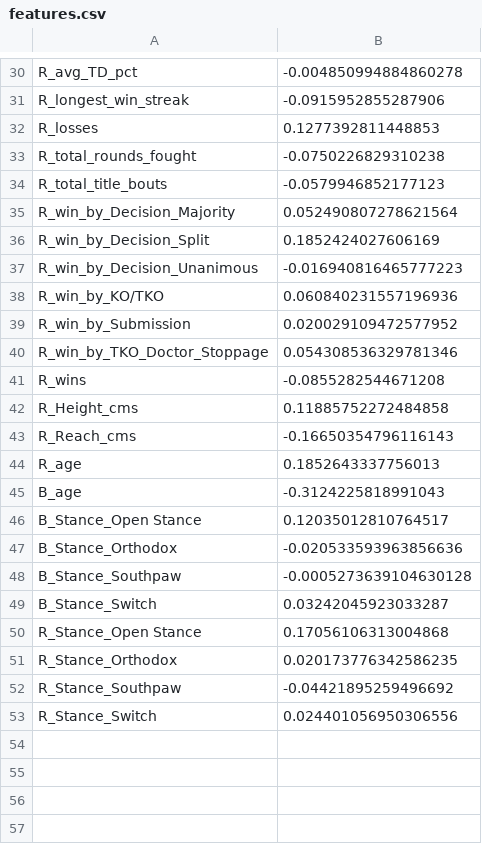
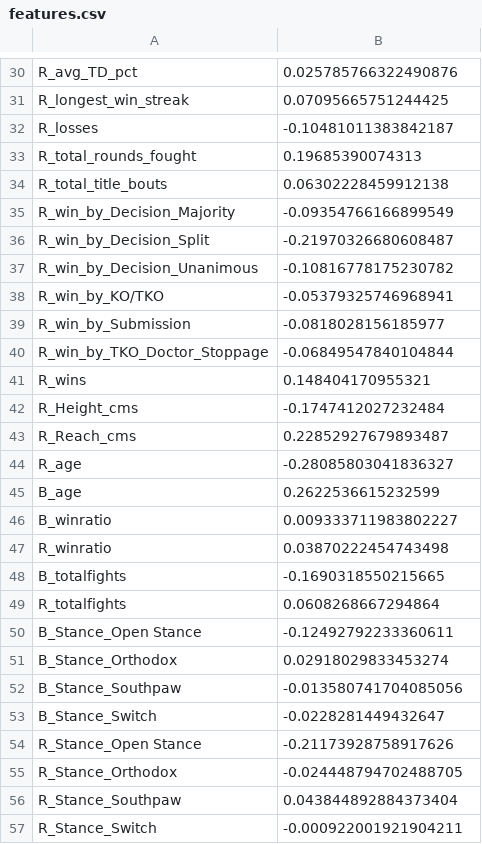
Before and after one commit to briginmis/ufc-sports-analytics, a CSV file: app/resources/features.csv, drawn as a sheet; only a part is shown, gaps mark what is left out; addresses are those after the commit; the diff covers the shown part only; the diff names each change by its address in the sheet, - before the commit and + after, or states it on an @@ line.

```diff
--- a/app/resources/features.csv
+++ b/app/resources/features.csv
-B30: -0.004850994884860278
+B30: 0.025785766322490876
-B31: -0.0915952855287906
+B31: 0.07095665751244425
-B32: 0.1277392811448853
+B32: -0.10481011383842187
-B33: -0.0750226829310238
+B33: 0.19685390074313
-B34: -0.0579946852177123
+B34: 0.06302228459912138
-B35: 0.052490807278621564
+B35: -0.09354766166899549
-B36: 0.1852424027606169
+B36: -0.21970326680608487
-B37: -0.016940816465777223
+B37: -0.10816778175230782
-B38: 0.060840231557196936
+B38: -0.05379325746968941
-B39: 0.020029109472577952
+B39: -0.0818028156185977
-B40: 0.054308536329781346
+B40: -0.06849547840104844
-B41: -0.0855282544671208
+B41: 0.148404170955321
-B42: 0.11885752272484858
+B42: -0.1747412027232484
-B43: -0.16650354796116143
+B43: 0.22852927679893487
-B44: 0.1852643337756013
+B44: -0.28085803041836327
-B45: -0.3124225818991043
+B45: 0.2622536615232599
+row 46: B_winratio | 0.009333711983802227
+row 47: R_winratio | 0.03870222454743498
+row 48: B_totalfights | -0.1690318550215665
+row 49: R_totalfights | 0.0608268667294864
-B50: 0.12035012810764517
+B50: -0.12492792233360611
-B51: -0.020533593963856636
+B51: 0.02918029833453274
-B52: -0.0005273639104630128
+B52: -0.013580741704085056
-B53: 0.03242045923033287
+B53: -0.0228281449432647
-B54: 0.17056106313004868
+B54: -0.21173928758917626
-B55: 0.020173776342586235
+B55: -0.024448794702488705
-B56: -0.04421895259496692
+B56: 0.043844892884373404
-B57: 0.024401056950306556
+B57: -0.000922001921904211
```
Also changed, not shown: 28 edited cells elsewhere in this file, app/resources/goat_data.csv, app/resources/map_data.csv, 13 other files.
